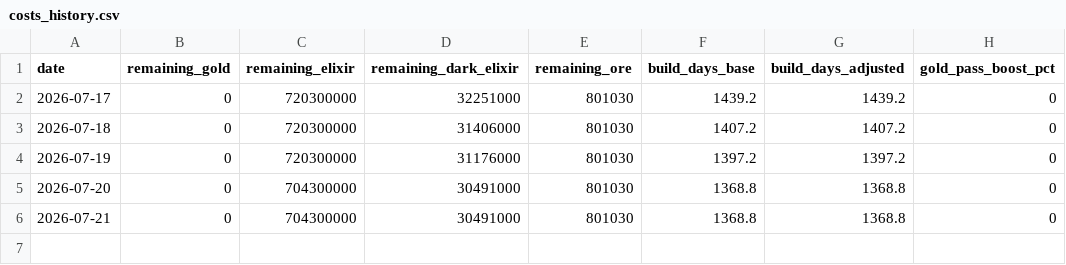
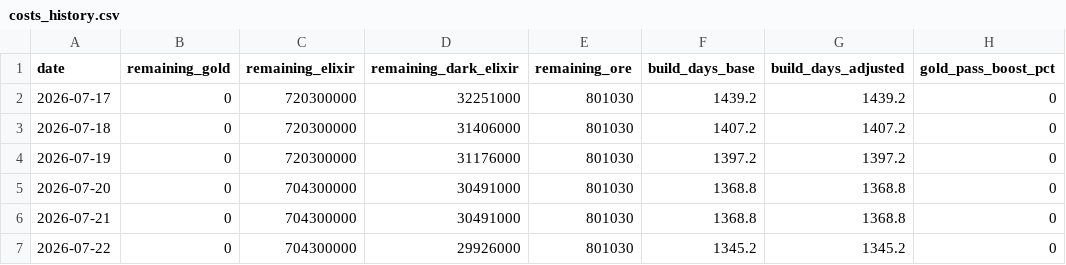
Before and after one commit to i-hridaysaha/COC-Tracker, a CSV file: data/accounts/8P88Q0GLQ/costs_history.csv, drawn as a sheet; the diff names each change by its address in the sheet, - before the commit and + after, or states it on an @@ line.

```diff
--- a/data/accounts/8P88Q0GLQ/costs_history.csv
+++ b/data/accounts/8P88Q0GLQ/costs_history.csv
+row 7: 2026-07-22 | 0 | 704300000 | 29926000 | 801030 | 1345.2 | 1345.2 | 0
```
Also changed, not shown: data/accounts/8P88Q0GLQ/village_history.csv, 9 other files.
